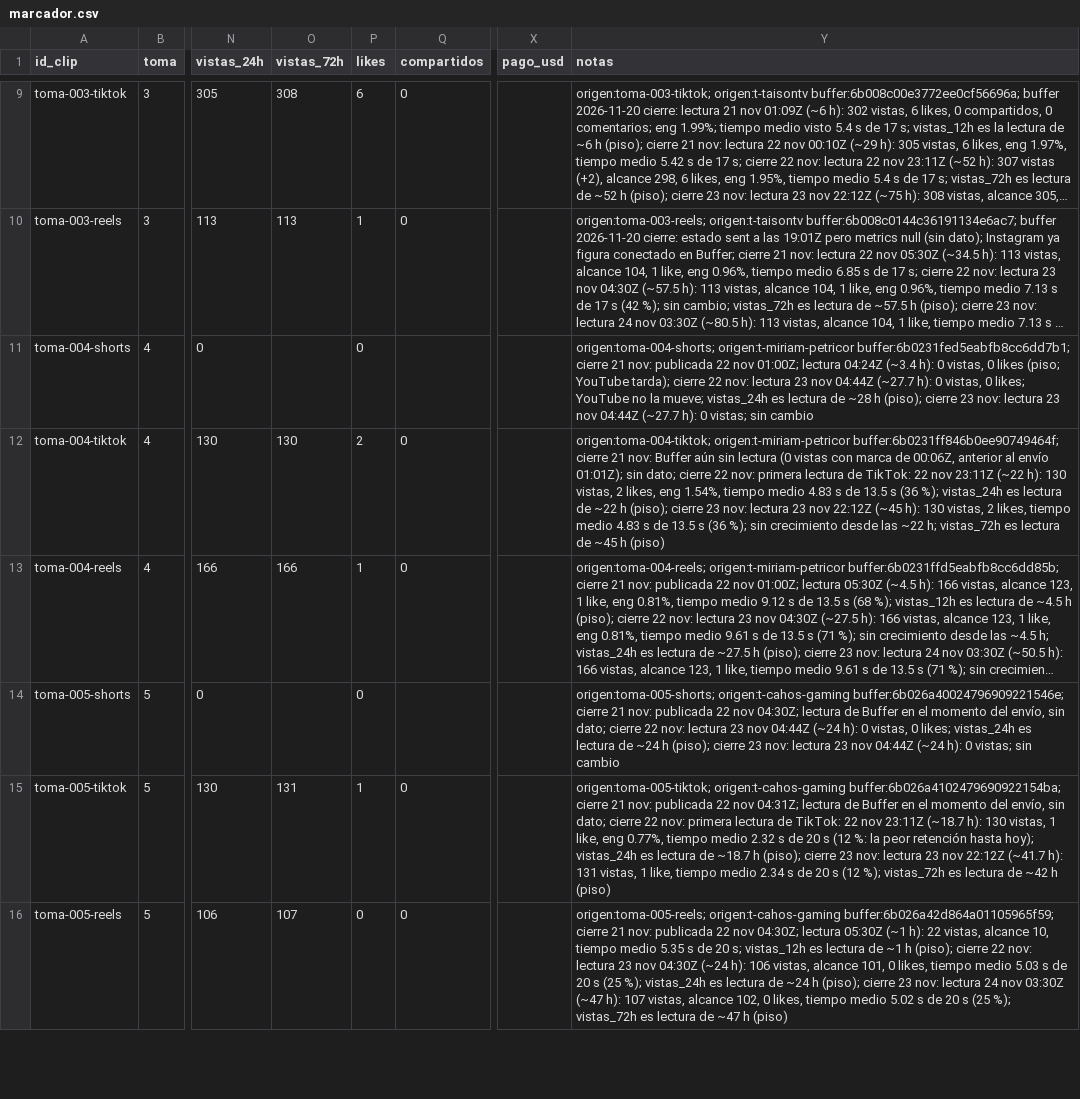
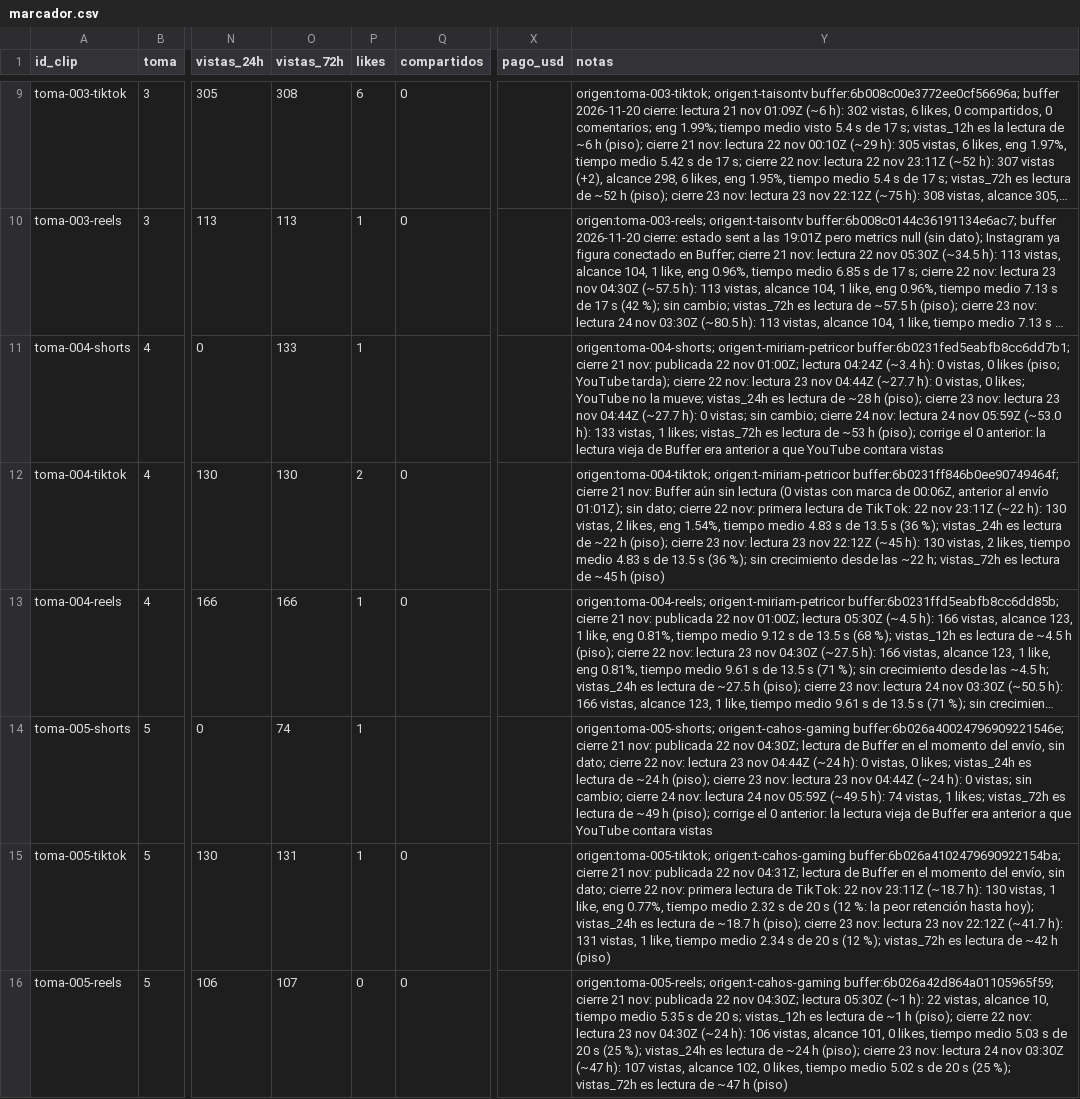
Before and after one commit to ksflores-cmyk/granja-clips, a CSV file: marcador.csv, drawn as a sheet; only a part is shown, gaps mark what is left out; long unchanged cells end in …; the diff covers the shown part only; the diff names each change by its address in the sheet, - before the commit and + after, or states it on an @@ line.

```diff
--- a/marcador.csv
+++ b/marcador.csv
-O11 (vistas_72h): (empty)
+O11 (vistas_72h): 133
-P11 (likes): 0
+P11 (likes): 1
-Y11 (notas): …vistas; sin cambio
+Y11 (notas): …vistas; sin cambio; cierre 24 nov: lectura 24 nov 05:59Z (~53.0 h): 133 vistas, 1 likes; vistas_72h es lectura de ~53 h (piso); corrige el 0 anterior: la lectura vieja de Buffer era anterior a que YouTube contara vistas
-O14 (vistas_72h): (empty)
+O14 (vistas_72h): 74
-P14 (likes): 0
+P14 (likes): 1
-Y14 (notas): …vistas; sin cambio
+Y14 (notas): …vistas; sin cambio; cierre 24 nov: lectura 24 nov 05:59Z (~49.5 h): 74 vistas, 1 likes; vistas_72h es lectura de ~49 h (piso); corrige el 0 anterior: la lectura vieja de Buffer era anterior a que YouTube contara vistas
```
Also changed, not shown: 98 edited cells elsewhere in this file, 1 other file.
